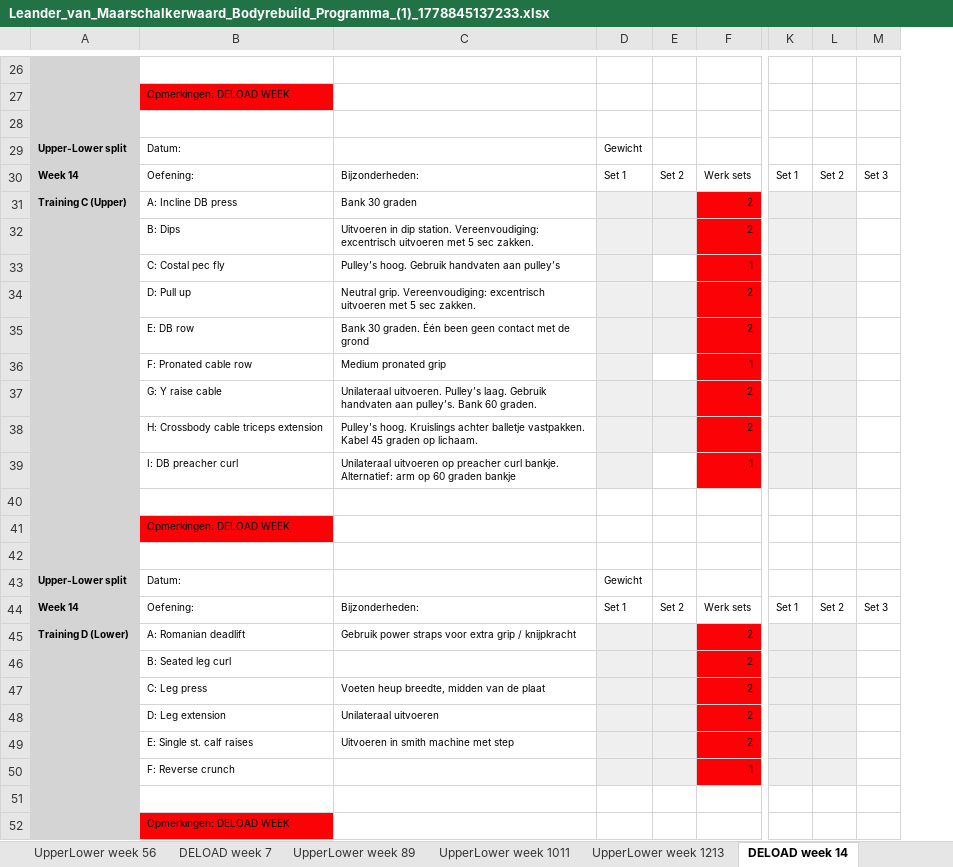
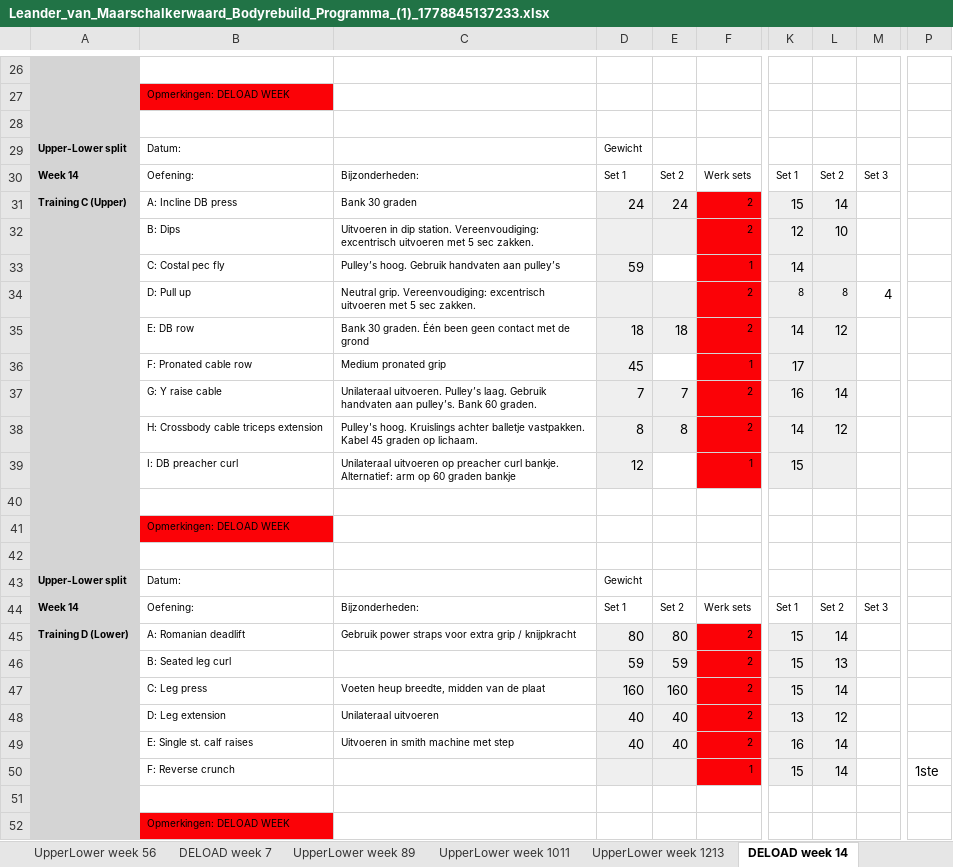
Before and after one commit to Leandervmaa/FitnessTracker, an Excel workbook: attached_assets/Leander_van_Maarschalkerwaard_Bodyrebuild_Programma_(1)_1778845137233.xlsx, sheet DELOAD week 14, drawn as a sheet; only a part is shown, gaps mark what is left out; values as stored, in another font and other column widths than the file's, no borders; charts and pictures and conditional formats not drawn; removed rows and columns are numbered as before the commit, all else as after; the diff covers the shown part only; the diff names each change by its address in the sheet, - before the commit and + after, or states it on an @@ line.

```diff
--- a/attached_assets/Leander_van_Maarschalkerwaard_Bodyrebuild_Programma_(1)_1778845137233.xlsx (sheet DELOAD week 14)
+++ b/attached_assets/Leander_van_Maarschalkerwaard_Bodyrebuild_Programma_(1)_1778845137233.xlsx (sheet DELOAD week 14)
-column K, rows 30-44: Set 1 |  |  |  |  |  |  |  |  |  |  |  |  |  | Set 1
+column K, rows 30-50: Set 1 | 15 | 12 | 14 | 8 | 14 | 17 | 16 | 14 | 15 |  |  |  |  | Set 1 | 15 | 15 | 15 | 13 | 16 | 15
+column P, row 50: 1ste
-D31: (empty)
+D31: 24
-E31: (empty)
+E31: 24
-L31: (empty)
+L31: 14
-L32: (empty)
+L32: 10
-D33: (empty)
+D33: 59
-L34: (empty)
+L34: 8
-M34: (empty)
+M34: 4
-D35: (empty)
+D35: 18
-E35: (empty)
+E35: 18
-L35: (empty)
+L35: 12
-D36: (empty)
+D36: 45
-D37: (empty)
+D37: 7
-E37: (empty)
+E37: 7
-L37: (empty)
+L37: 14
-D38: (empty)
+D38: 8
-E38: (empty)
+E38: 8
-L38: (empty)
+L38: 12
-D39: (empty)
+D39: 12
-D45: (empty)
+D45: 80
-E45: (empty)
+E45: 80
-L45: (empty)
+L45: 14
-D46: (empty)
+D46: 59
-E46: (empty)
+E46: 59
-L46: (empty)
+L46: 13
-D47: (empty)
+D47: 160
-E47: (empty)
+E47: 160
-L47: (empty)
+L47: 14
-D48:D49: (empty)
+D48:D49: 40
-E48:E49: (empty)
+E48:E49: 40
-L48: (empty)
+L48: 12
-L49:L50: (empty)
+L49:L50: 14
```
Also changed, not shown: 38 edited cells elsewhere in this sheet, sheet Progressie sheet, sheet Feedback Sporter, other sheet tabs, charts or pictures, 20 other files.
